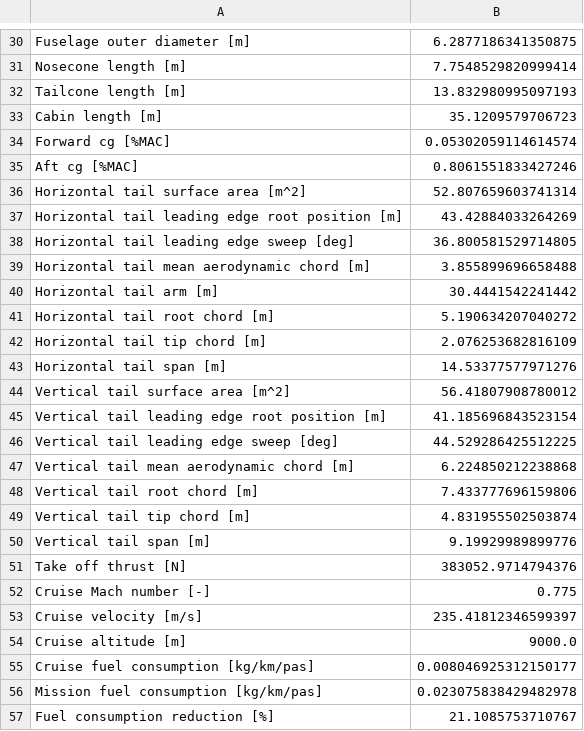
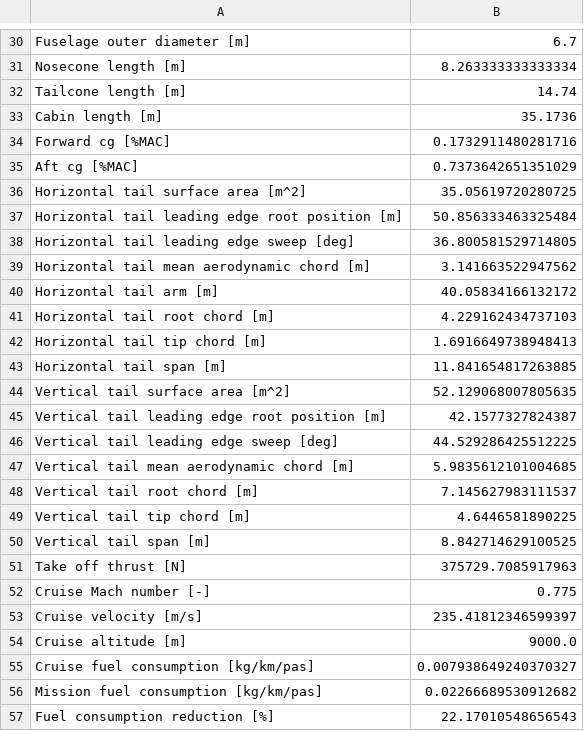
Before and after one commit to SebastiaanVanPaasen/Bigger_is_Better, a CSV file: test1.csv, drawn as a sheet; only a part is shown, gaps mark what is left out; the diff covers the shown part only; the diff names each change by its address in the sheet, - before the commit and + after, or states it on an @@ line.

```diff
--- a/test1.csv
+++ b/test1.csv
-B30: 6.2877186341350875
+B30: 6.7
-B31: 7.7548529820999414
+B31: 8.263333333333334
-B32: 13.832980995097193
+B32: 14.74
-B33: 35.1209579706723
+B33: 35.1736
-B34: 0.05302059114614574
+B34: 0.1732911480281716
-B35: 0.8061551833427246
+B35: 0.7373642651351029
-B36: 52.807659603741314
+B36: 35.05619720280725
-B37: 43.42884033264269
+B37: 50.856333463325484
-B39: 3.855899696658488
+B39: 3.141663522947562
-B40: 30.4441542241442
+B40: 40.05834166132172
-B41: 5.190634207040272
+B41: 4.229162434737103
-B42: 2.076253682816109
+B42: 1.6916649738948413
-B43: 14.53377577971276
+B43: 11.841654817263885
-B44: 56.41807908780012
+B44: 52.129068007805635
-B45: 41.185696843523154
+B45: 42.1577327824387
-B47: 6.224850212238868
+B47: 5.9835612101004685
-B48: 7.433777696159806
+B48: 7.145627983111537
-B49: 4.831955502503874
+B49: 4.6446581890225
-B50: 9.19929989899776
+B50: 8.842714629100525
-B51: 383052.9714794376
+B51: 375729.7085917963
-B55: 0.008046925312150177
+B55: 0.007938649240370327
-B56: 0.023075838429482978
+B56: 0.02266689530912682
-B57: 21.1085753710767
+B57: 22.17010548656543
```
Also changed, not shown: 23 edited cells elsewhere in this file, 16 other files.
